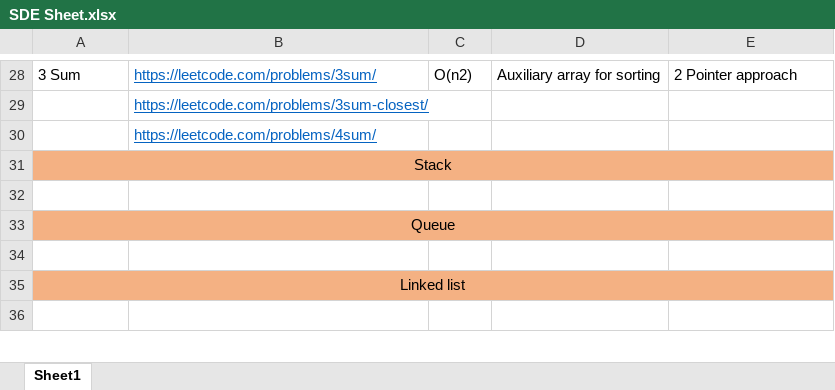
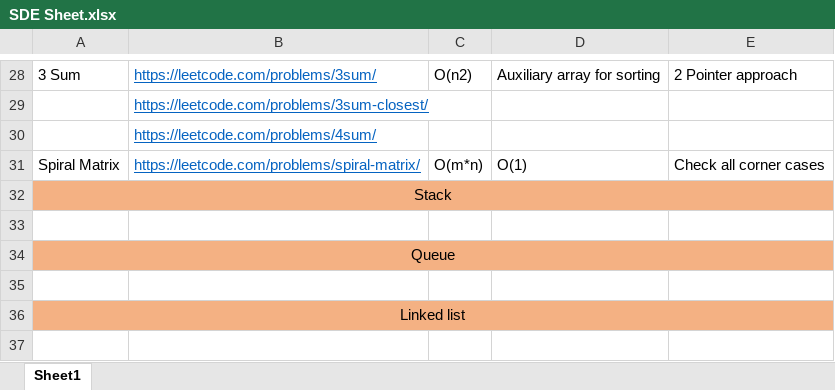
Before and after one commit to AanshiBansal/SDE-Sheet, an Excel workbook: SDE Sheet.xlsx, sheet Sheet1, drawn as a sheet; only a part is shown, gaps mark what is left out; values as stored, in another font and other column widths than the file's, no borders; the diff names each change by its address in the sheet, - before the commit and + after, or states it on an @@ line.

Commit message:
Spiral Matrix

```diff
--- a/SDE Sheet.xlsx (sheet Sheet1)
+++ b/SDE Sheet.xlsx (sheet Sheet1)
+row 31: Spiral Matrix | https://leetcode.com/problems/spiral-matrix/ | O(m*n) | O(1) | Check all corner cases
```
Also changed, not shown: 1 other file.
